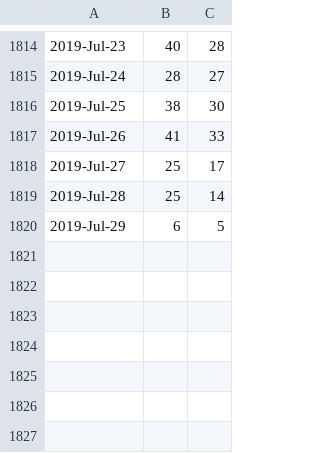
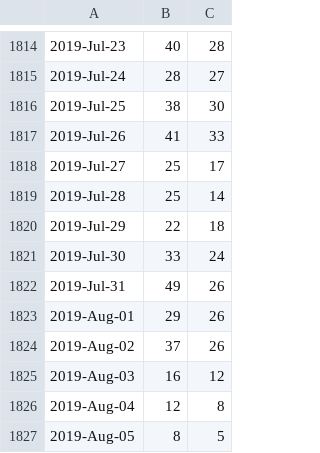
Before and after one commit to libMesh/libmesh, a CSV file: doc/statistics/github_traffic_plotclones.csv, drawn as a sheet; only a part is shown, gaps mark what is left out.

```diff
--- a/doc/statistics/github_traffic_plotclones.csv
+++ b/doc/statistics/github_traffic_plotclones.csv
@@ -1819,2 +1819,9 @@
 2019-Jul-28,25,14
-2019-Jul-29,6,5
+2019-Jul-29,22,18
+2019-Jul-30,33,24
+2019-Jul-31,49,26
+2019-Aug-01,29,26
+2019-Aug-02,37,26
+2019-Aug-03,16,12
+2019-Aug-04,12,8
+2019-Aug-05,8,5
```
Also changed, not shown: doc/statistics/github_traffic_plotviews.csv.
